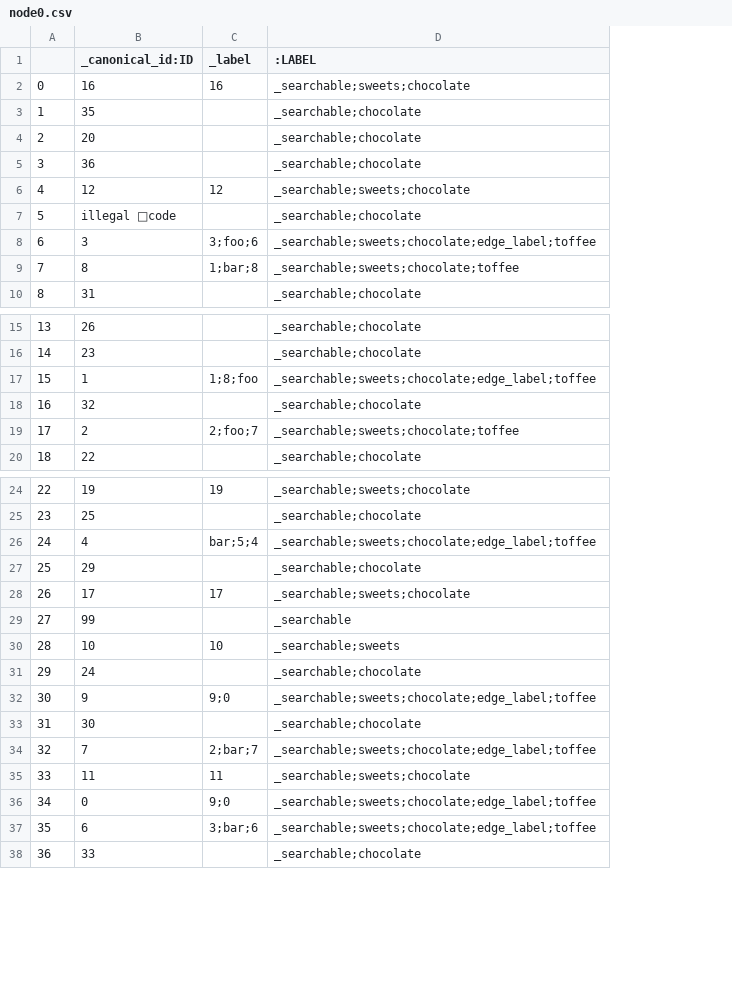
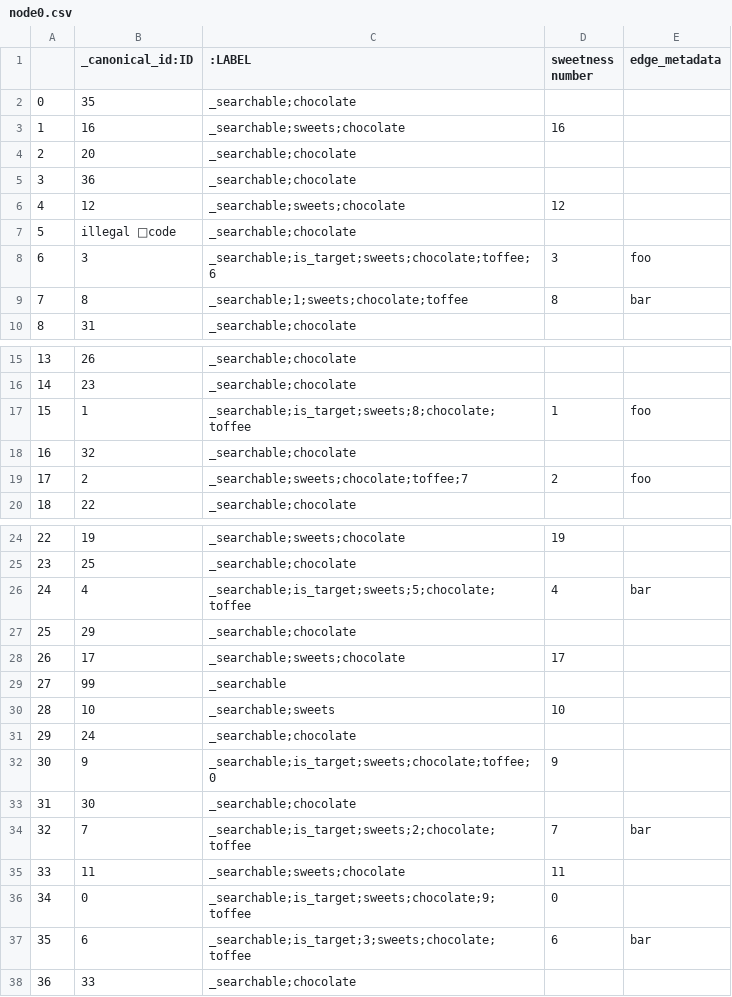
Before and after one commit to shermanelee92/hadoop-spark-hive, a CSV file: dags/finnet_py3_notebooks/debug/node0.csv, drawn as a sheet; only a part is shown, gaps mark what is left out; removed rows and columns are numbered as before the commit, all else as after; the diff covers the shown part only; the diff names each change by its address in the sheet, - before the commit and + after, or states it on an @@ line.

```diff
--- a/dags/finnet_py3_notebooks/debug/node0.csv
+++ b/dags/finnet_py3_notebooks/debug/node0.csv
-column C (_label), rows 2-9: 16 |  |  |  | 12 |  | 3;foo;6 | 1;bar;8; rows 17-19: 1;8;foo |  | 2;foo;7; rows 24-37: 19 |  | bar;5;4 |  | 17 |  | 10 |  | 9;0 |  | 2;bar;7 | 11 | 9;0 | 3;bar;6
+column D (sweetness number), rows 3-9: 16 |  |  | 12 |  | 3 | 8; rows 17-19: 1 |  | 2; rows 24-37: 19 |  | 4 |  | 17 |  | 10 |  | 9 |  | 7 | 11 | 0 | 6
+column E (edge_metadata), rows 8-9: foo | bar; rows 17-19: foo |  | foo; rows 26-37: bar |  |  |  |  |  |  |  | bar |  |  | bar
-B2 (_canonical_id:ID): 16
+B2 (_canonical_id:ID): 35
-C2 (:LABEL): _searchable;sweets;chocolate
+C2 (:LABEL): _searchable;chocolate
-B3 (_canonical_id:ID): 35
+B3 (_canonical_id:ID): 16
-C3 (:LABEL): _searchable;chocolate
+C3 (:LABEL): _searchable;sweets;chocolate
-C8 (:LABEL): _searchable;sweets;chocolate;edge_label;toffee
+C8 (:LABEL): _searchable;is_target;sweets;chocolate;toffee;6
-C9 (:LABEL): _searchable;sweets;chocolate;toffee
+C9 (:LABEL): _searchable;1;sweets;chocolate;toffee
-C17 (:LABEL): _searchable;sweets;chocolate;edge_label;toffee
+C17 (:LABEL): _searchable;is_target;sweets;8;chocolate;toffee
-C19 (:LABEL): _searchable;sweets;chocolate;toffee
+C19 (:LABEL): _searchable;sweets;chocolate;toffee;7
-C26 (:LABEL): _searchable;sweets;chocolate;edge_label;toffee
+C26 (:LABEL): _searchable;is_target;sweets;5;chocolate;toffee
-C32 (:LABEL): _searchable;sweets;chocolate;edge_label;toffee
+C32 (:LABEL): _searchable;is_target;sweets;chocolate;toffee;0
-C34 (:LABEL): _searchable;sweets;chocolate;edge_label;toffee
+C34 (:LABEL): _searchable;is_target;sweets;2;chocolate;toffee
-C36 (:LABEL): _searchable;sweets;chocolate;edge_label;toffee
+C36 (:LABEL): _searchable;is_target;sweets;chocolate;9;toffee
-C37 (:LABEL): _searchable;sweets;chocolate;edge_label;toffee
+C37 (:LABEL): _searchable;is_target;3;sweets;chocolate;toffee
```
Also changed, not shown: 1 edited cell elsewhere in this file, dags/finnet_py3_notebooks/debug/edge0.csv, dags/finnet_py3_notebooks/debug/edge1.csv, 8 other files.
